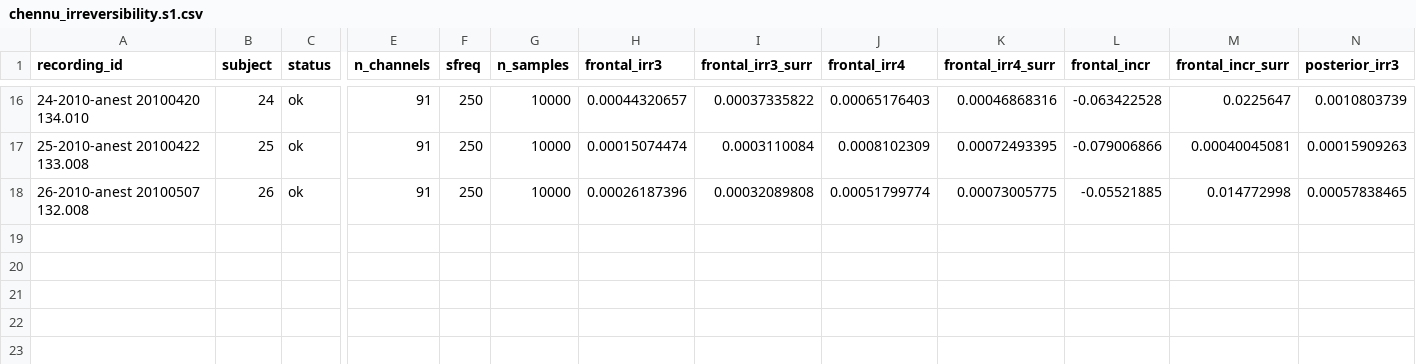
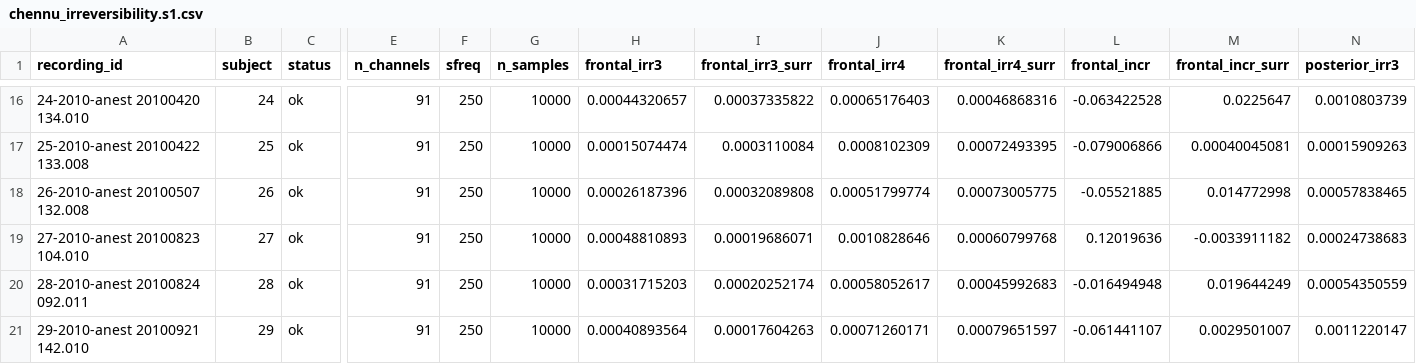
Before and after one commit to dgkenn/Codex-playground-, a CSV file: bsde/results/chennu_irreversibility.s1.csv, drawn as a sheet; only a part is shown, gaps mark what is left out; rows hold the shown columns only; the diff names each change by its address in the sheet, - before the commit and + after, or states it on an @@ line.

```diff
--- a/bsde/results/chennu_irreversibility.s1.csv
+++ b/bsde/results/chennu_irreversibility.s1.csv
+row 19: 27-2010-anest 20100823 104.010 | 27 | ok | 91 | 250 | 10000 | 0.00048810893 | 0.00019686071 | 0.0010828646 | 0.00060799768 | 0.12019636 | -0.0033911182 | 0.00024738683
+row 20: 28-2010-anest 20100824 092.011 | 28 | ok | 91 | 250 | 10000 | 0.00031715203 | 0.00020252174 | 0.00058052617 | 0.00045992683 | -0.016494948 | 0.019644249 | 0.00054350559
+row 21: 29-2010-anest 20100921 142.010 | 29 | ok | 91 | 250 | 10000 | 0.00040893564 | 0.00017604263 | 0.00071260171 | 0.00079651597 | -0.061441107 | 0.0029501007 | 0.0011220147
```
Also changed, not shown: bsde/results/chennu_irreversibility.s0.csv, bsde/results/chennu_irreversibility.s2.csv, 2 other files.
